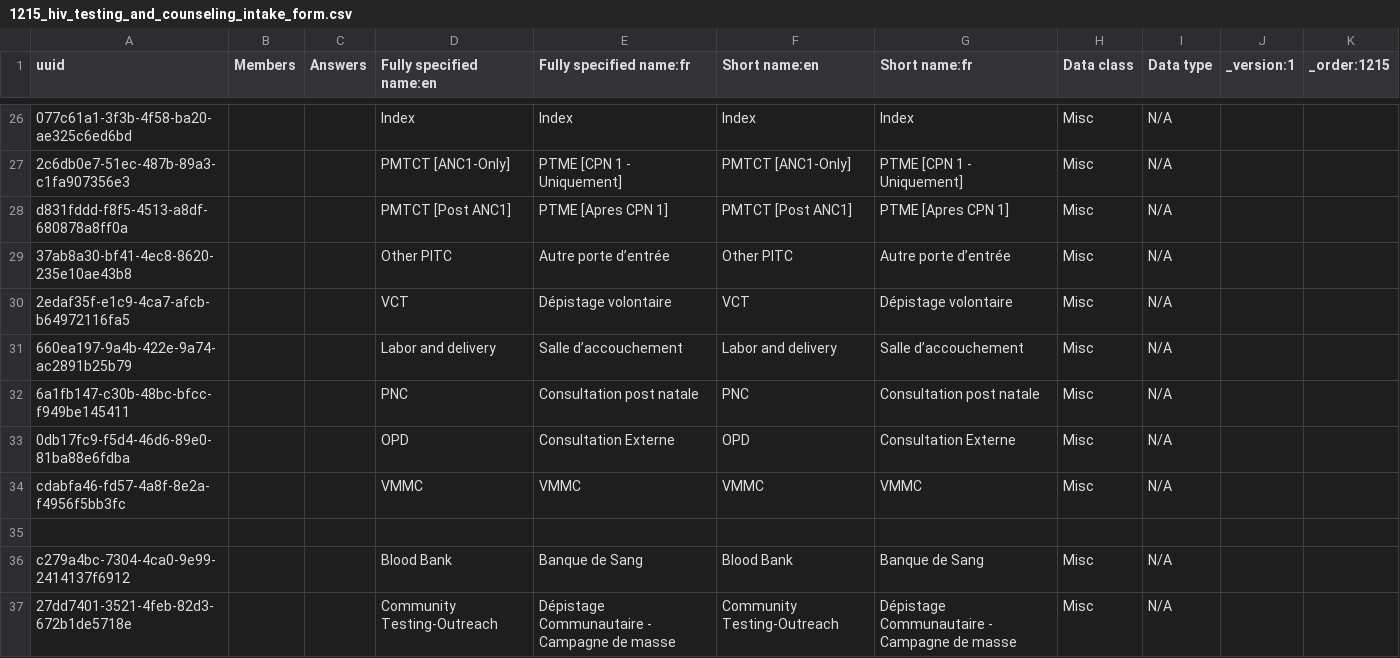
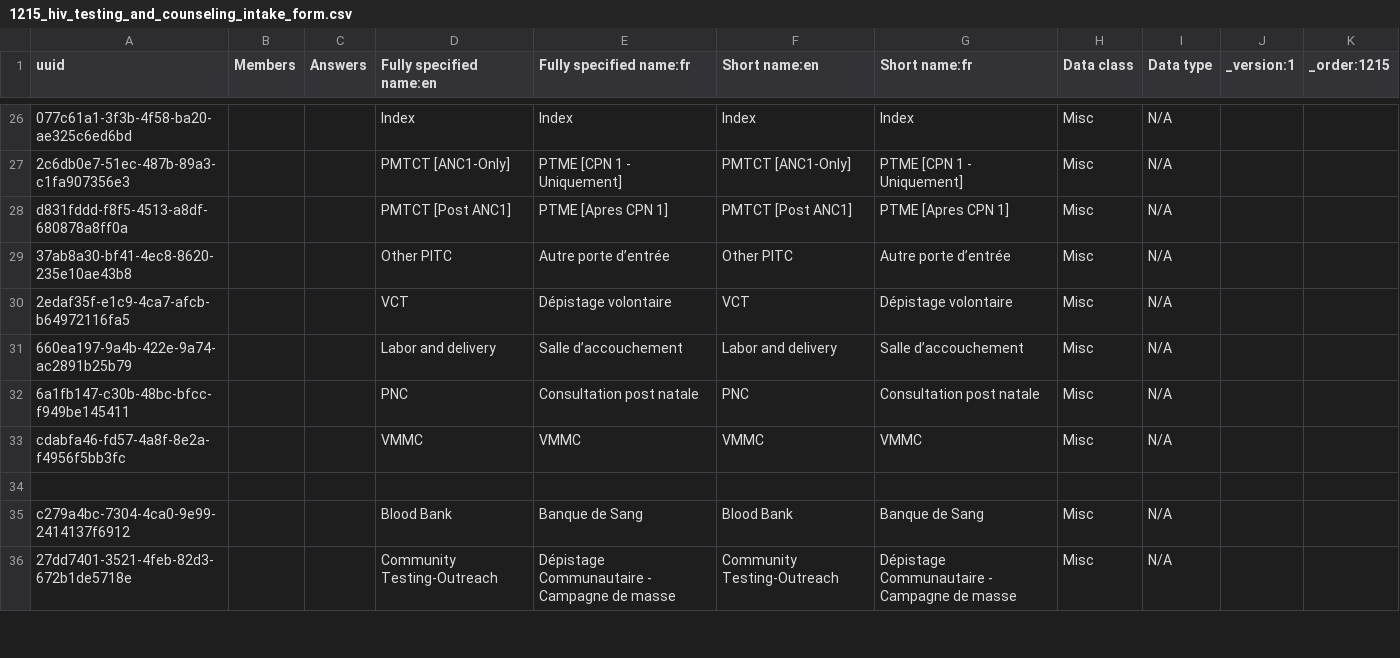
Before and after one commit to jembi/cameroon-bahmni-config, a CSV file: metadata/configuration/concepts/1215_hiv_testing_and_counseling_intake_form.csv, drawn as a sheet; only a part is shown, gaps mark what is left out; the diff names each change by its address in the sheet, - before the commit and + after, or states it on an @@ line.

Commit message:
COM-1241 Fix concept duplication issues By updating UUIDs to use the pre-existing original concepts

```diff
--- a/metadata/configuration/concepts/1215_hiv_testing_and_counseling_intake_form.csv
+++ b/metadata/configuration/concepts/1215_hiv_testing_and_counseling_intake_form.csv
-row 33: 0db17fc9-f5d4-46d6-89e0-81ba88e6fdba |  |  | OPD | Consultation Externe | OPD | Consultation Externe | Misc | N/A
```
Also changed, not shown: metadata/configuration/concepts/1270_essential_drugs.csv, metadata/configuration/concepts/1370_pmtct_program.csv, 3 other files.
